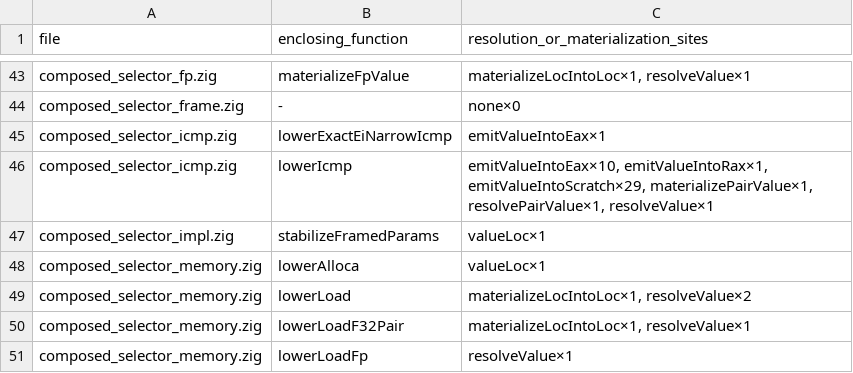
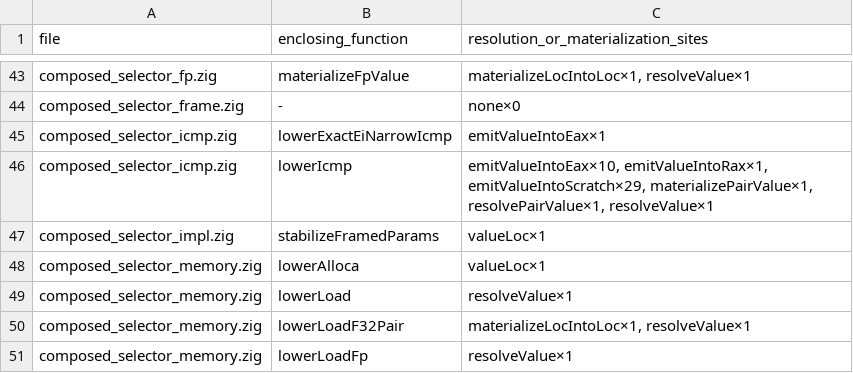
Before and after one commit to alogic0/z-llvm, a TSV file: docs/evidence/inbox81_o2_resolution_materialization_bypasses.tsv, drawn as a sheet; only a part is shown, gaps mark what is left out.

```diff
--- a/docs/evidence/inbox81_o2_resolution_materialization_bypasses.tsv
+++ b/docs/evidence/inbox81_o2_resolution_materialization_bypasses.tsv
@@ -48,3 +48,3 @@ composed_selector_impl.zig	stabilizeFramedParams	valueLoc×1
 composed_selector_memory.zig	lowerAlloca	valueLoc×1
-composed_selector_memory.zig	lowerLoad	materializeLocIntoLoc×1, resolveValue×2
+composed_selector_memory.zig	lowerLoad	resolveValue×1
 composed_selector_memory.zig	lowerLoadF32Pair	materializeLocIntoLoc×1, resolveValue×1
```
Also changed, not shown: docs/evidence/inbox84_o2_bypass_classification.tsv, docs/evidence/inbox84_o2_composition_contracts.tsv, 4 other files.
